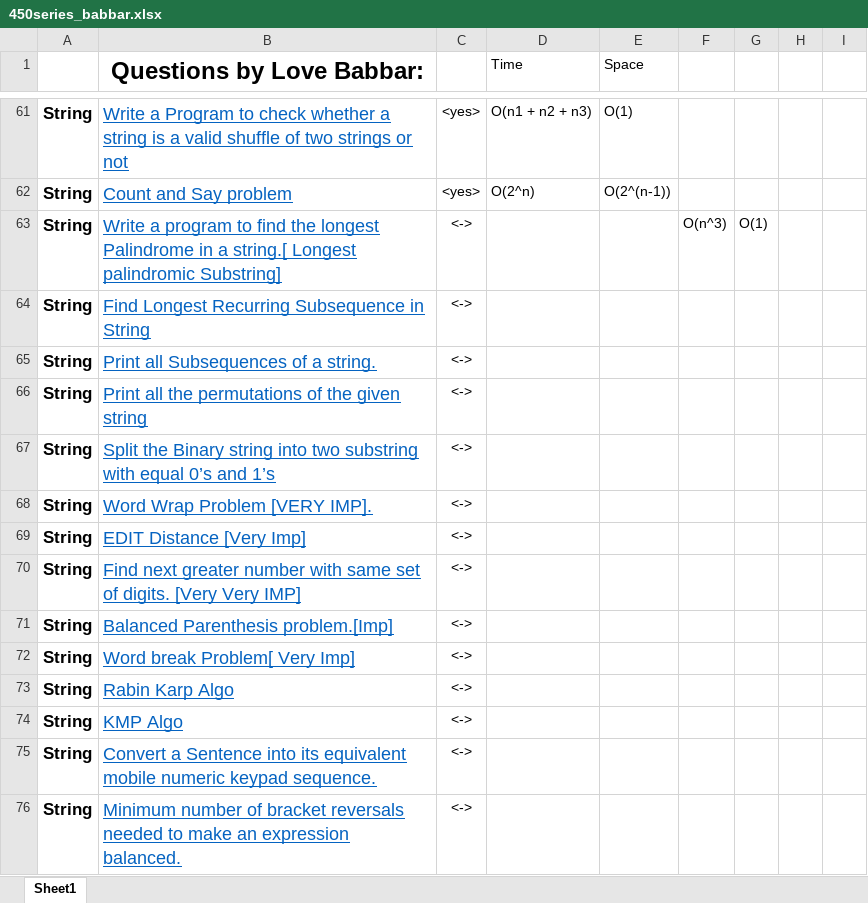
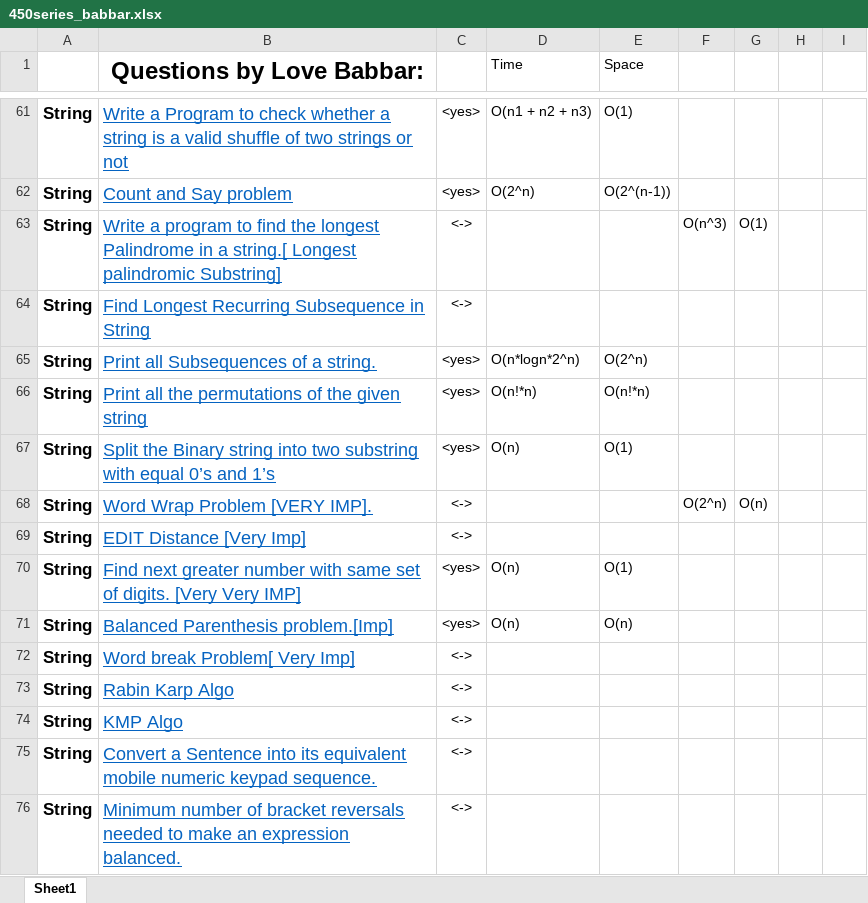
Before and after one commit to aditya26032002/cpp_Codes, an Excel workbook: 450series/450series_babbar.xlsx, sheet Sheet1, drawn as a sheet; only a part is shown, gaps mark what is left out; values as stored, in another font and other column widths than the file's, no borders; the diff names each change by its address in the sheet, - before the commit and + after, or states it on an @@ line.

```diff
--- a/450series/450series_babbar.xlsx (sheet Sheet1)
+++ b/450series/450series_babbar.xlsx (sheet Sheet1)
-C65:C67: <->
+C65:C67: <yes>
-D65 (Time): (empty)
+D65 (Time): O(n*logn*2^n)
-E65 (Space): (empty)
+E65 (Space): O(2^n)
-D66 (Time): (empty)
+D66 (Time): O(n!*n)
-E66 (Space): (empty)
+E66 (Space): O(n!*n)
-D67 (Time): (empty)
+D67 (Time): O(n)
-E67 (Space): (empty)
+E67 (Space): O(1)
-F68: (empty)
+F68: O(2^n)
-G68: (empty)
+G68: O(n)
-C70:C71: <->
+C70:C71: <yes>
-D70:D71 (Time): (empty)
+D70:D71 (Time): O(n)
-E70 (Space): (empty)
+E70 (Space): O(1)
-E71 (Space): (empty)
+E71 (Space): O(n)
```
Also changed, not shown: 4 other files.
